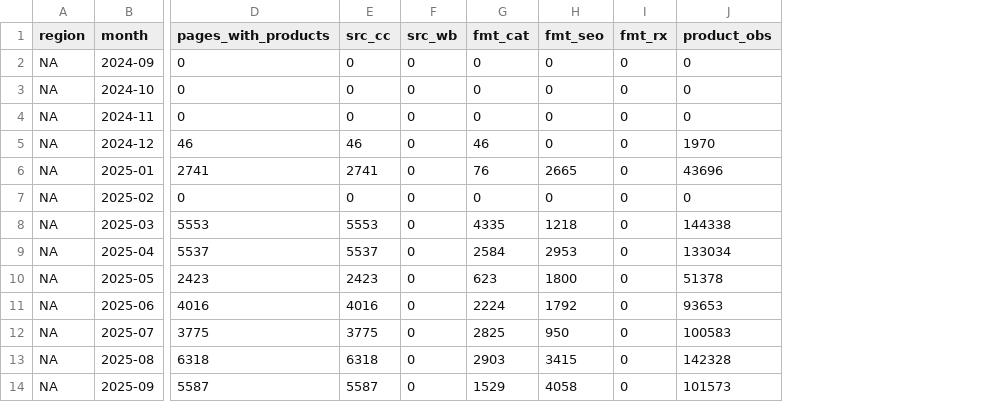
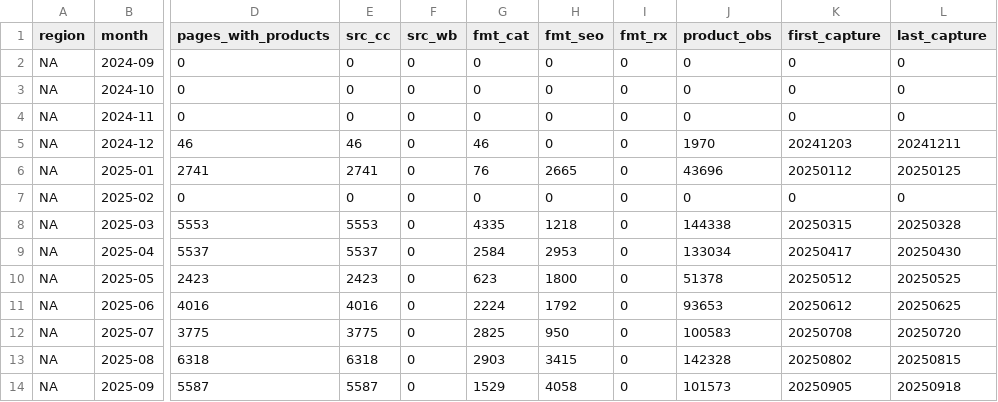
Before and after one commit to palazzolojustin-svg/dks-research, a CSV file: ALT_DATA/footlocker_discounts/output/pages_per_month.csv, drawn as a sheet; only a part is shown, gaps mark what is left out; the diff names each change by its address in the sheet, - before the commit and + after, or states it on an @@ line.

```diff
--- a/ALT_DATA/footlocker_discounts/output/pages_per_month.csv
+++ b/ALT_DATA/footlocker_discounts/output/pages_per_month.csv
+column K (first_capture), rows 2-14: 0 | 0 | 0 | 20241203 | 20250112 | 0 | 20250315 | 20250417 | 20250512 | 20250612 | 20250708 | 20250802 | 20250905
+column L (last_capture), rows 2-14: 0 | 0 | 0 | 20241211 | 20250125 | 0 | 20250328 | 20250430 | 20250525 | 20250625 | 20250720 | 20250815 | 20250918
```
Also changed, not shown: 3 other files.
